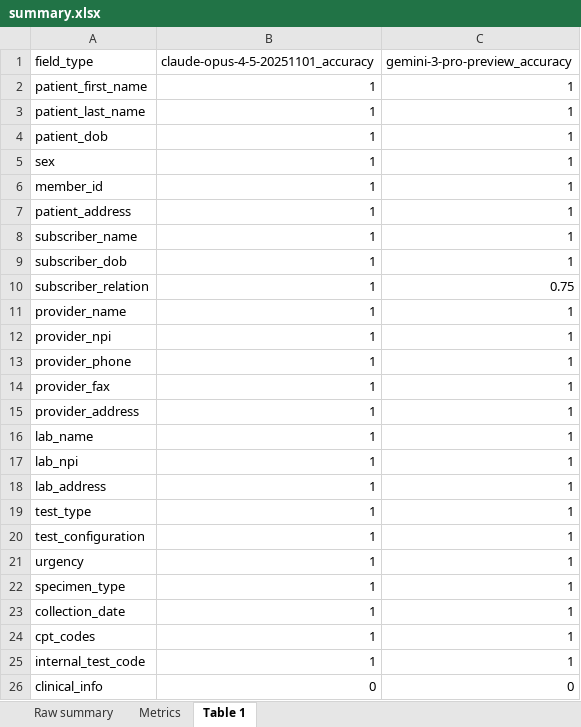
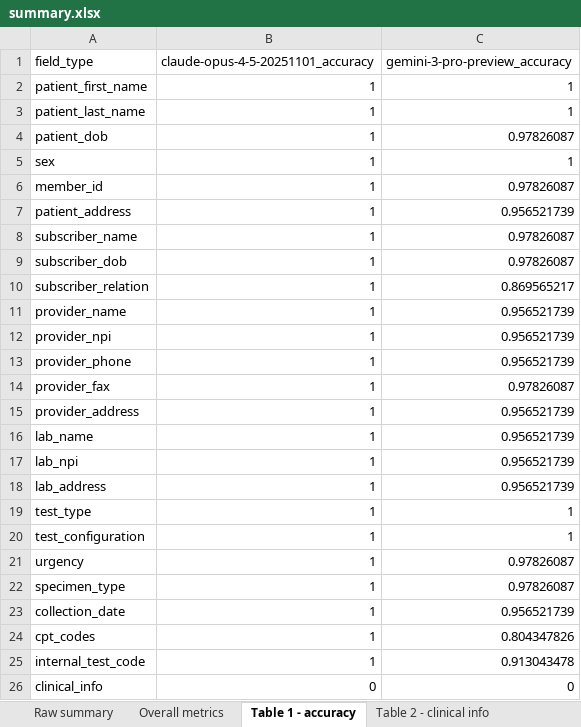
Before and after one commit to stormliucong/wes-wgs-pa-app, an Excel workbook: data/results/summary.xlsx, sheet Table 1 - accuracy, drawn as a sheet; values as stored, in another font and other column widths than the file's, no borders; the diff names each change by its address in the sheet, - before the commit and + after, or states it on an @@ line.

```diff
--- a/data/results/summary.xlsx (sheet Table 1 - accuracy)
+++ b/data/results/summary.xlsx (sheet Table 1 - accuracy)
-sheet tab: Metrics
+sheet tab: Overall metrics
-sheet tab: Table 1
+sheet tab: Table 1 - accuracy
+sheet tab: Table 2 - clinical info
-C4 (gemini-3-pro-preview_accuracy): 1
+C4 (gemini-3-pro-preview_accuracy): 0.97826087
-C6 (gemini-3-pro-preview_accuracy): 1
+C6 (gemini-3-pro-preview_accuracy): 0.97826087
-C7 (gemini-3-pro-preview_accuracy): 1
+C7 (gemini-3-pro-preview_accuracy): 0.956521739
-C8:C9 (gemini-3-pro-preview_accuracy): 1
+C8:C9 (gemini-3-pro-preview_accuracy): 0.97826087
-C10 (gemini-3-pro-preview_accuracy): 0.75
+C10 (gemini-3-pro-preview_accuracy): 0.869565217
-C11:C13 (gemini-3-pro-preview_accuracy): 1
+C11:C13 (gemini-3-pro-preview_accuracy): 0.956521739
-C14 (gemini-3-pro-preview_accuracy): 1
+C14 (gemini-3-pro-preview_accuracy): 0.97826087
-C15:C18 (gemini-3-pro-preview_accuracy): 1
+C15:C18 (gemini-3-pro-preview_accuracy): 0.956521739
-C21:C22 (gemini-3-pro-preview_accuracy): 1
+C21:C22 (gemini-3-pro-preview_accuracy): 0.97826087
-C23 (gemini-3-pro-preview_accuracy): 1
+C23 (gemini-3-pro-preview_accuracy): 0.956521739
-C24 (gemini-3-pro-preview_accuracy): 1
+C24 (gemini-3-pro-preview_accuracy): 0.804347826
-C25 (gemini-3-pro-preview_accuracy): 1
+C25 (gemini-3-pro-preview_accuracy): 0.913043478
```
Also changed, not shown: sheet Raw summary, sheet Overall metrics, other sheet tabs, 4 other files.
